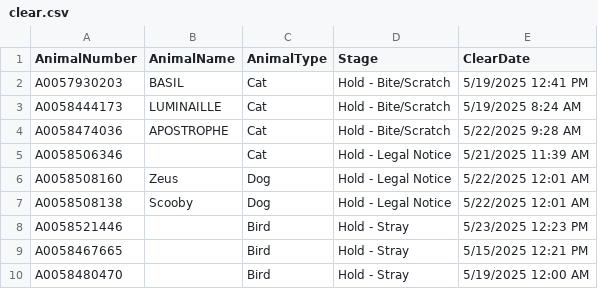
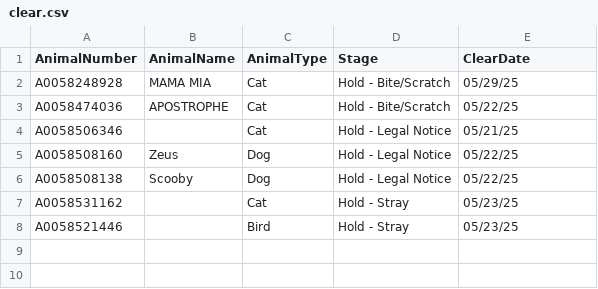
Before and after one commit to zsprowls/SPCA_Rounds, a CSV file: clear.csv, drawn as a sheet.

```diff
--- a/clear.csv
+++ b/clear.csv
@@ -1,10 +1,8 @@
 AnimalNumber,AnimalName,AnimalType,Stage,ClearDate
-A0057930203,BASIL,Cat,Hold - Bite/Scratch,5/19/2025 12:41 PM
-A0058444173,LUMINAILLE,Cat,Hold - Bite/Scratch,5/19/2025 8:24 AM
-A0058474036,APOSTROPHE,Cat,Hold - Bite/Scratch,5/22/2025 9:28 AM
-A0058506346,,Cat,Hold - Legal Notice,5/21/2025 11:39 AM
-A0058508160,Zeus,Dog,Hold - Legal Notice,5/22/2025 12:01 AM
-A0058508138,Scooby,Dog,Hold - Legal Notice,5/22/2025 12:01 AM
-A0058521446,,Bird,Hold - Stray,5/23/2025 12:23 PM
-A0058467665,,Bird,Hold - Stray,5/15/2025 12:21 PM
-A0058480470,,Bird,Hold - Stray,5/19/2025 12:00 AM
+A0058248928,MAMA MIA,Cat,Hold - Bite/Scratch,05/29/25
+A0058474036,APOSTROPHE,Cat,Hold - Bite/Scratch,05/22/25
+A0058506346,,Cat,Hold - Legal Notice,05/21/25
+A0058508160,Zeus,Dog,Hold - Legal Notice,05/22/25
+A0058508138,Scooby,Dog,Hold - Legal Notice,05/22/25
+A0058531162,,Cat,Hold - Stray,05/23/25
+A0058521446,,Bird,Hold - Stray,05/23/25
```
Also changed, not shown: AnimalInventory.csv, 6 other files.
